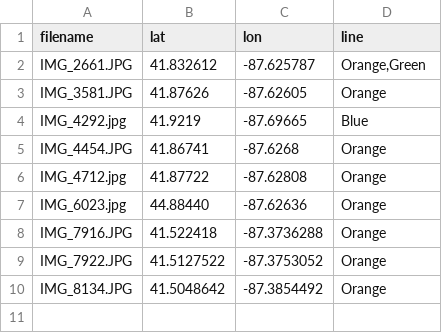
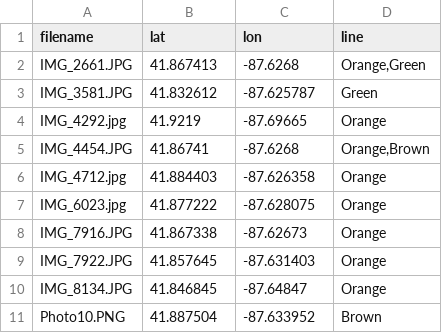
Before and after one commit to designcraft-aj/chicago-through-cta-transit-photos, a CSV file: photo-data.csv, drawn as a sheet.

Commit message:
Update photo-data.csv

```diff
--- a/photo-data.csv
+++ b/photo-data.csv
@@ -1,10 +1,11 @@
 filename,lat,lon,line
-IMG_2661.JPG,41.832612,-87.625787,"Orange,Green"
-IMG_3581.JPG,41.87626,-87.62605,Orange
-IMG_4292.jpg,41.9219,-87.69665,Blue
-IMG_4454.JPG,41.86741,-87.6268,Orange
-IMG_4712.jpg,41.87722,-87.62808,Orange
-IMG_6023.jpg,44.88440,-87.62636,Orange
-IMG_7916.JPG,41.522418,-87.3736288,Orange
-IMG_7922.JPG,41.5127522,-87.3753052,Orange
-IMG_8134.JPG,41.5048642,-87.3854492,Orange
+IMG_2661.JPG,41.867413,-87.6268,"Orange,Green"
+IMG_3581.JPG,41.832612,-87.625787,Green
+IMG_4292.jpg,41.9219,-87.69665,Orange
+IMG_4454.JPG,41.86741,-87.6268,"Orange,Brown"
+IMG_4712.jpg,41.884403,-87.626358,Orange
+IMG_6023.jpg,41.877222,-87.628075,Orange
+IMG_7916.JPG,41.867338,-87.62673,Orange
+IMG_7922.JPG,41.857645,-87.631403,Orange
+IMG_8134.JPG,41.846845,-87.64847,Orange
+Photo10.PNG,41.887504,-87.633952,Brown
```
